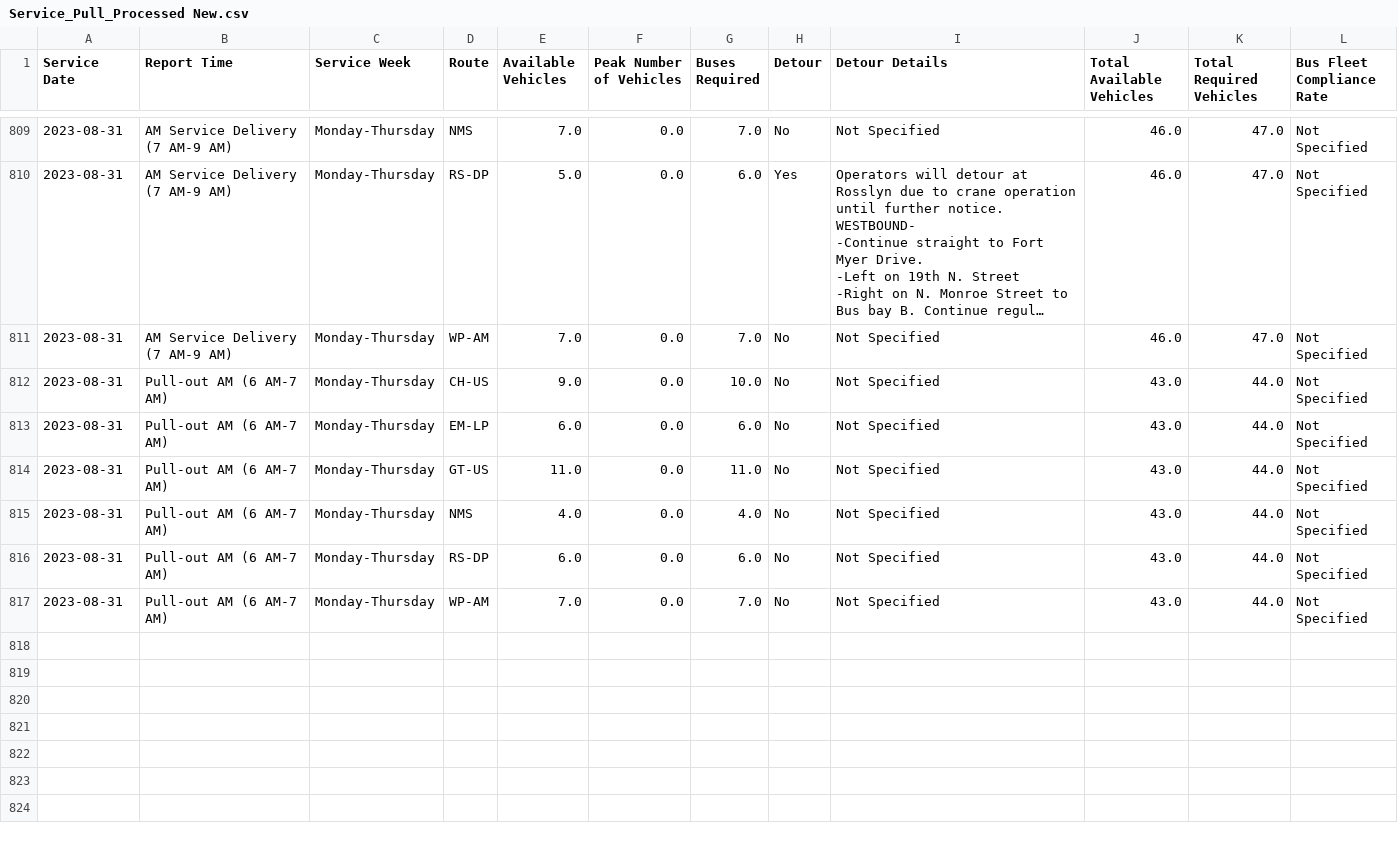
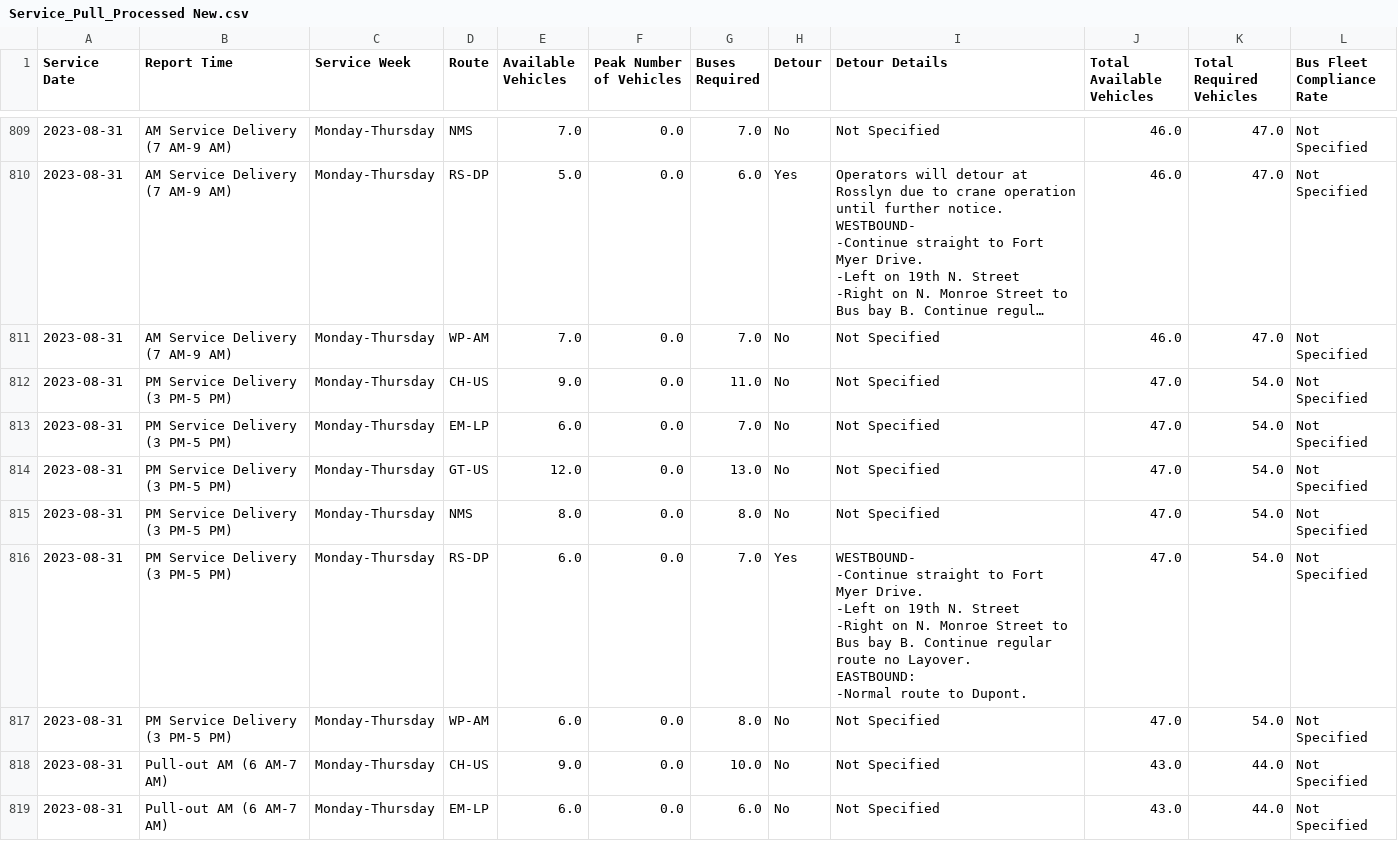
Before and after one commit to TerondaDavis/DC-Circulator-Operations, a CSV file: Data/Service_Pull_Processed New.csv, drawn as a sheet; only a part is shown, gaps mark what is left out; the shorter side is filled out with more unchanged rows; long unchanged cells end in …; ↵ is a line break in a cell; the diff names each change by its address in the sheet, - before the commit and + after, or states it on an @@ line.

```diff
--- a/Data/Service_Pull_Processed New.csv
+++ b/Data/Service_Pull_Processed New.csv
+row 812: 2023-08-31 | PM Service Delivery (3 PM-5 PM) | Monday-Thursday | CH-US | 9.0 | 0.0 | 11.0 | No | Not Specified | 47.0 | 54.0 | Not Specified
+row 813: 2023-08-31 | PM Service Delivery (3 PM-5 PM) | Monday-Thursday | EM-LP | 6.0 | 0.0 | 7.0 | No | Not Specified | 47.0 | 54.0 | Not Specified
+row 814: 2023-08-31 | PM Service Delivery (3 PM-5 PM) | Monday-Thursday | GT-US | 12.0 | 0.0 | 13.0 | No | Not Specified | 47.0 | 54.0 | Not Specified
+row 815: 2023-08-31 | PM Service Delivery (3 PM-5 PM) | Monday-Thursday | NMS | 8.0 | 0.0 | 8.0 | No | Not Specified | 47.0 | 54.0 | Not Specified
+row 816: 2023-08-31 | PM Service Delivery (3 PM-5 PM) | Monday-Thursday | RS-DP | 6.0 | 0.0 | 7.0 | Yes | WESTBOUND- ↵ -Continue straight to Fort Myer Drive. ↵ -Left on 19th N. Street ↵ -Right on N. Monroe Street to Bus bay B. Continue regular route no Layover. ↵ EASTBOUND: ↵ -Normal route to Dupont. | 47.0 | 54.0 | Not Specified
+row 817: 2023-08-31 | PM Service Delivery (3 PM-5 PM) | Monday-Thursday | WP-AM | 6.0 | 0.0 | 8.0 | No | Not Specified | 47.0 | 54.0 | Not Specified
```
Also changed, not shown: Data/Latest_Entries_Processed New.csv, Data/Low_Charge_Buses_Processed New.csv, 3 other files.
